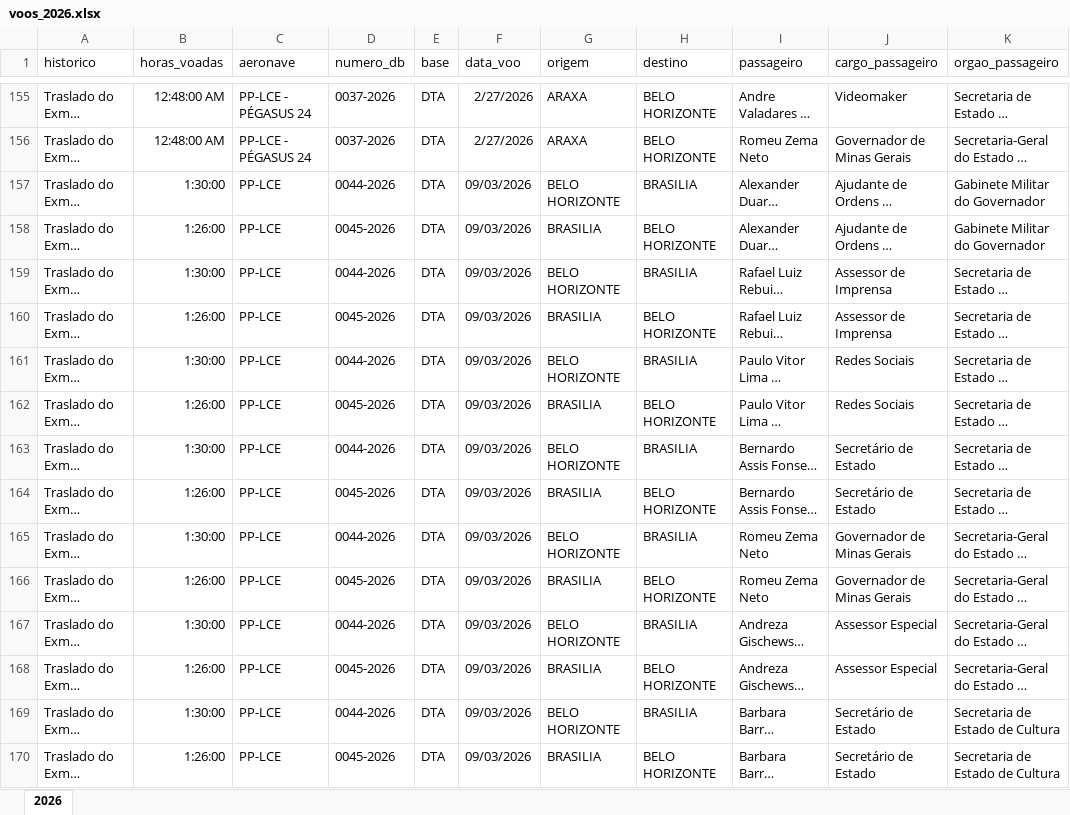
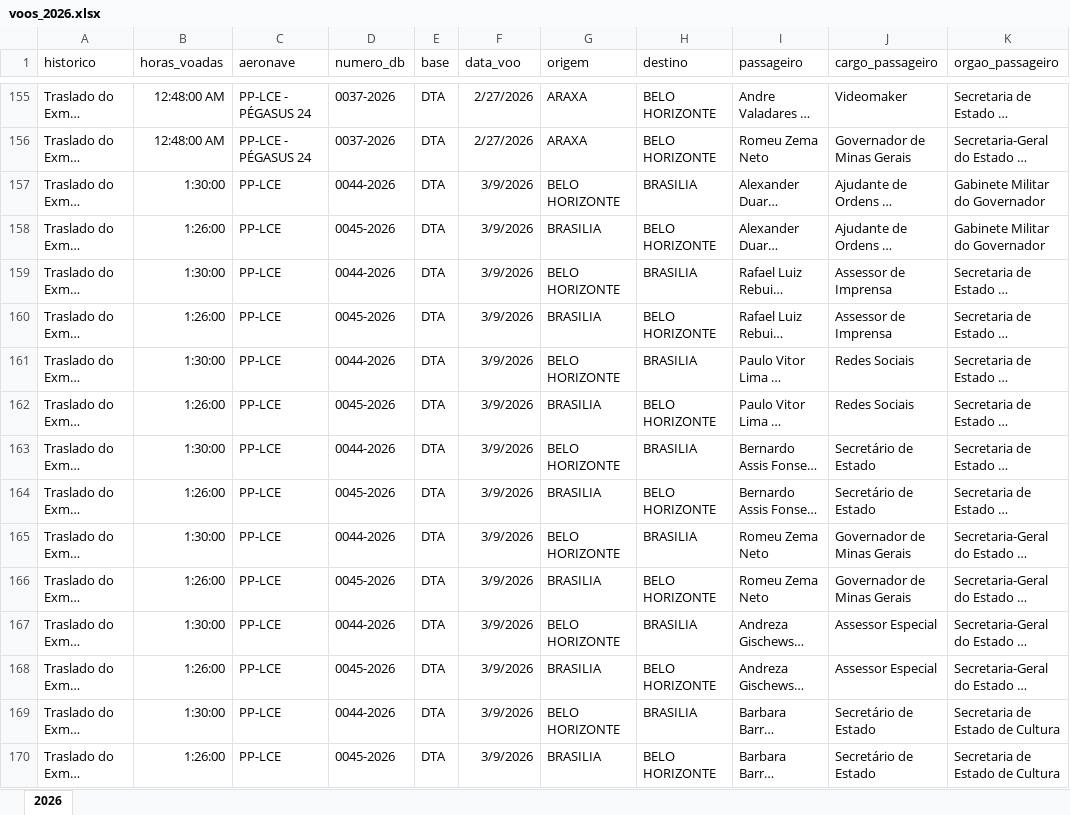
Before and after one commit to transparencia-mg/portal_voos_oficiais_governador, an Excel workbook: upload/voos_2026.xlsx, sheet 2026, drawn as a sheet; only a part is shown, gaps mark what is left out; long unchanged cells end in …; values as stored, in another font and other column widths than the file's, no borders; the diff covers the shown part only; the diff names each change by its address in the sheet, - before the commit and + after, or states it on an @@ line.

Commit message:
Add files via upload

```diff
--- a/upload/voos_2026.xlsx (sheet 2026)
+++ b/upload/voos_2026.xlsx (sheet 2026)
-F157:F170 (data_voo): 09/03/2026
+F157:F170 (data_voo): 3/9/2026
```
Also changed, not shown: 102 edited cells elsewhere in this sheet.
